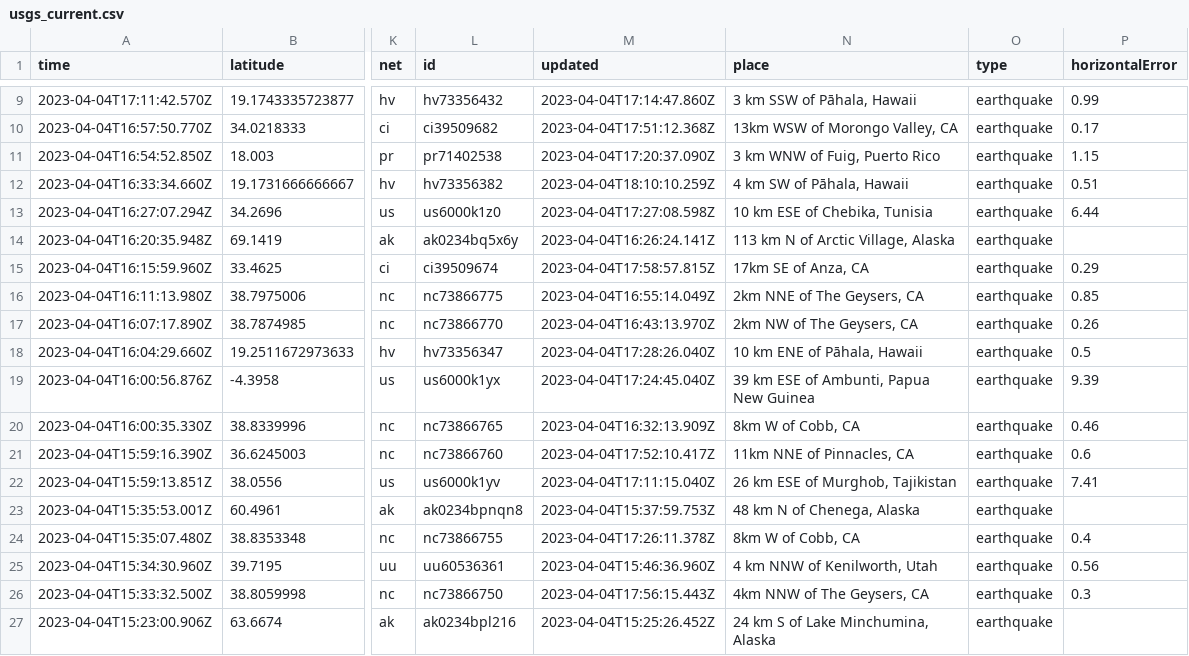
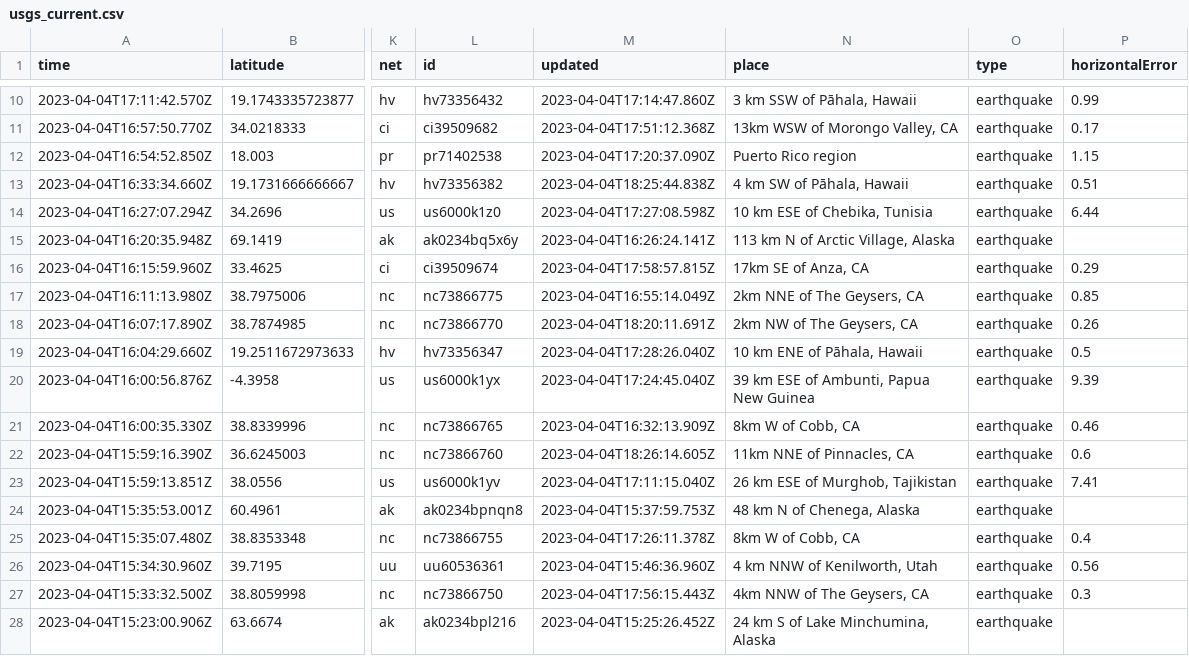
Before and after one commit to carlappen/nicar23-github-actions, a CSV file: usgs_current.csv, drawn as a sheet; only a part is shown, gaps mark what is left out; addresses are those after the commit; the diff covers the shown part only; the diff names each change by its address in the sheet, - before the commit and + after, or states it on an @@ line.

```diff
--- a/usgs_current.csv
+++ b/usgs_current.csv
-N12 (place): 3 km WNW of Fuig, Puerto Rico
+N12 (place): Puerto Rico region
-M13 (updated): 2023-04-04T18:10:10.259Z
+M13 (updated): 2023-04-04T18:25:44.838Z
-M18 (updated): 2023-04-04T16:43:13.970Z
+M18 (updated): 2023-04-04T18:20:11.691Z
-M22 (updated): 2023-04-04T17:52:10.417Z
+M22 (updated): 2023-04-04T18:26:14.605Z
```
Also changed, not shown: 3 added rows, 3 removed rows and 21 edited cells elsewhere in this file, 1 other file.
